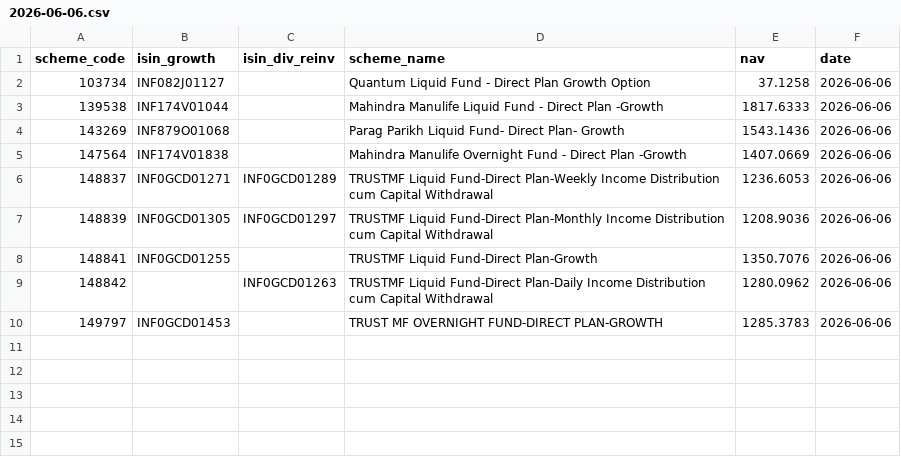
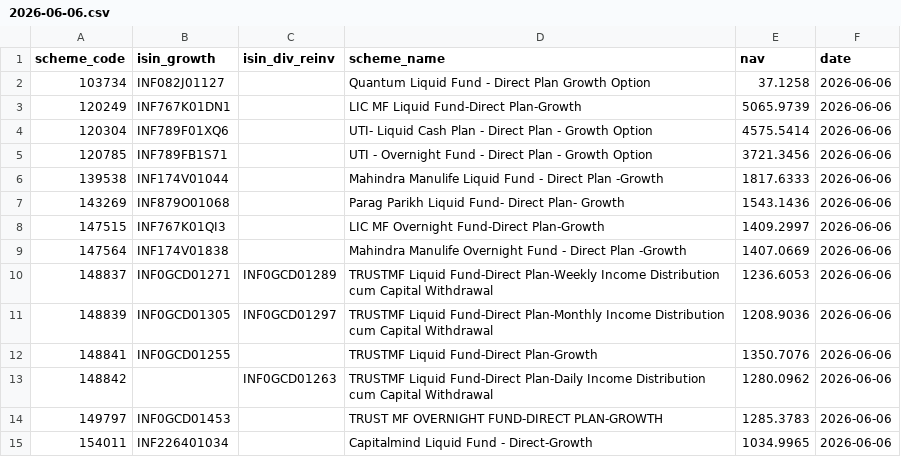
Before and after one commit to finfee-ai/nav-data-dump, a CSV file: data/daily/2026-06-06.csv, drawn as a sheet; the diff names each change by its address in the sheet, - before the commit and + after, or states it on an @@ line.

```diff
--- a/data/daily/2026-06-06.csv
+++ b/data/daily/2026-06-06.csv
+row 3: 120249 | INF767K01DN1 |  | LIC MF Liquid Fund-Direct Plan-Growth | 5065.9739 | 2026-06-06
+row 4: 120304 | INF789F01XQ6 |  | UTI- Liquid Cash Plan - Direct Plan - Growth Option | 4575.5414 | 2026-06-06
+row 5: 120785 | INF789FB1S71 |  | UTI - Overnight Fund - Direct Plan - Growth Option | 3721.3456 | 2026-06-06
+row 8: 147515 | INF767K01QI3 |  | LIC MF Overnight Fund-Direct Plan-Growth | 1409.2997 | 2026-06-06
+row 15: 154011 | INF226401034 |  | Capitalmind Liquid Fund - Direct-Growth | 1034.9965 | 2026-06-06
```
Also changed, not shown: data/latest.csv, 4 other files.
